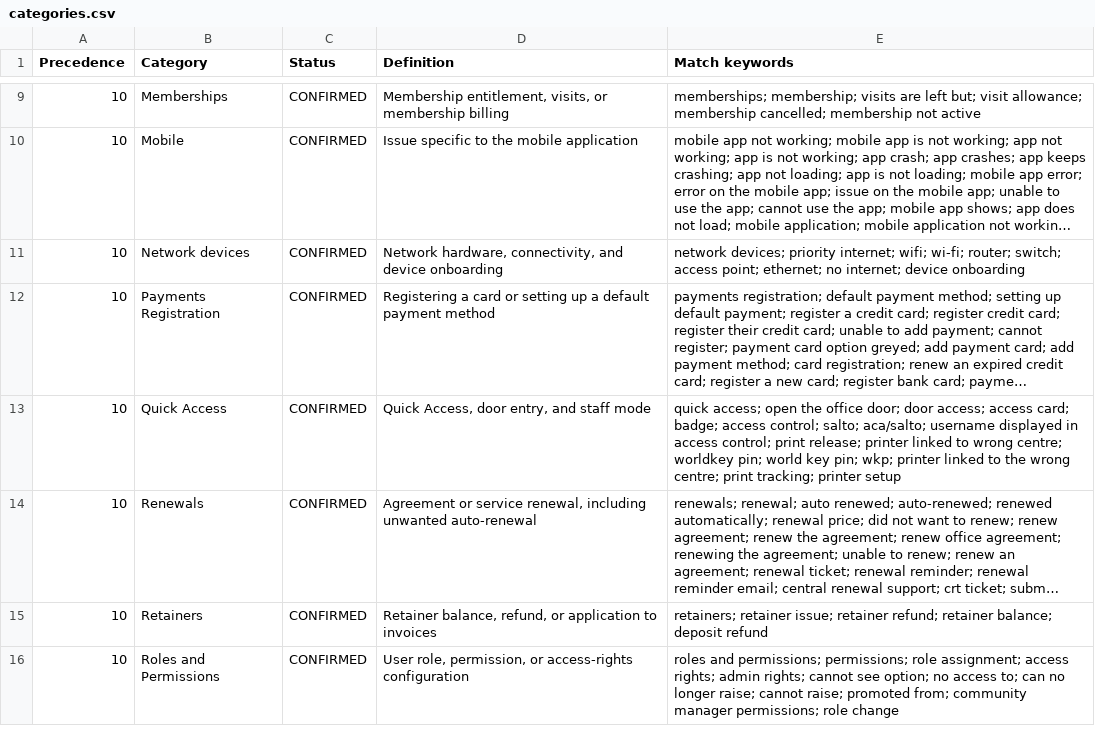
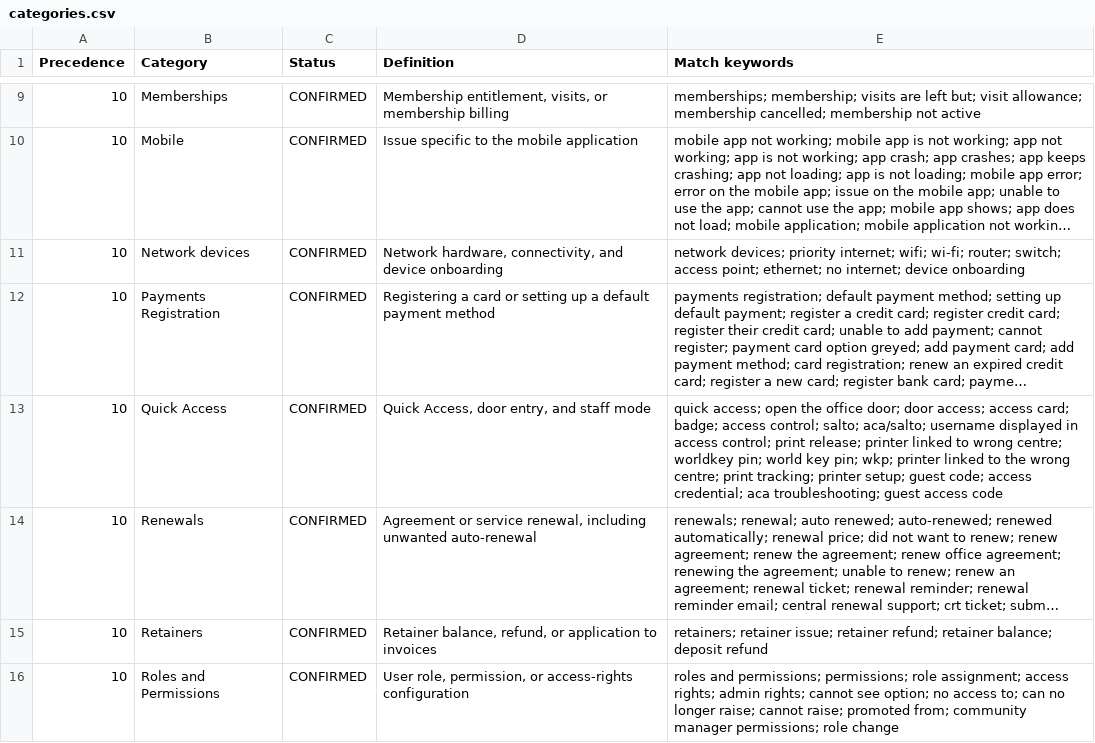
Before and after one commit to NKukrika/iwg-ops-toolkit, a CSV file: triage/reference/categories.csv, drawn as a sheet; only a part is shown, gaps mark what is left out; long unchanged cells end in …; the diff covers the shown part only; the diff names each change by its address in the sheet, - before the commit and + after, or states it on an @@ line.

```diff
--- a/triage/reference/categories.csv
+++ b/triage/reference/categories.csv
-E13 (Match keywords): …tracking; printer setup
+E13 (Match keywords): …tracking; printer setup; guest code; access credential; aca troubleshooting; guest access code
```
Also changed, not shown: 4 edited cells elsewhere in this file, 2 other files.
